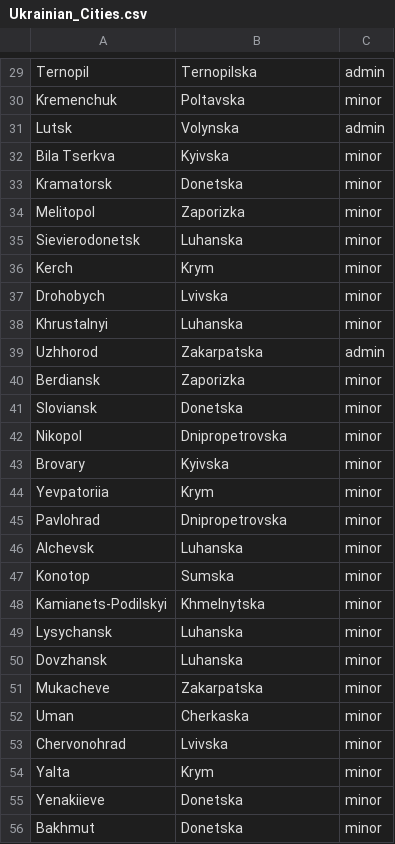
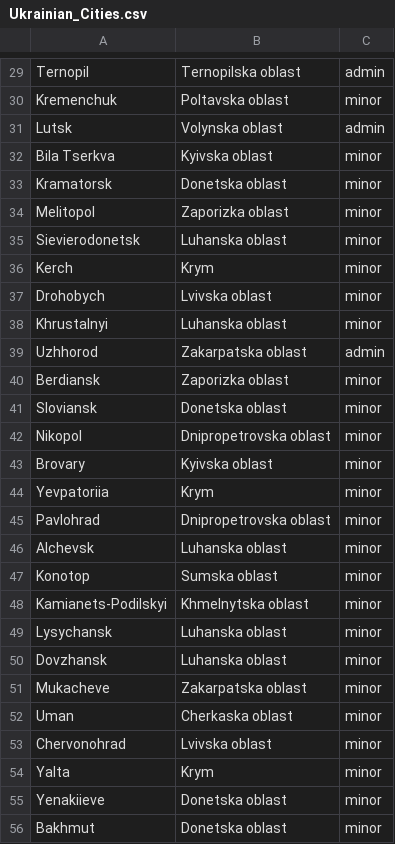
Before and after one commit to L4min4t/TradeMarket, a CSV file: api/TradeMarket/Ukrainian_Cities.csv, drawn as a sheet; only a part is shown, gaps mark what is left out; the diff covers the shown part only; the diff names each change by its address in the sheet, - before the commit and + after, or states it on an @@ line.

```diff
--- a/api/TradeMarket/Ukrainian_Cities.csv
+++ b/api/TradeMarket/Ukrainian_Cities.csv
-B29: Ternopilska
+B29: Ternopilska oblast
-B30: Poltavska
+B30: Poltavska oblast
-B31: Volynska
+B31: Volynska oblast
-B32: Kyivska
+B32: Kyivska oblast
-B33: Donetska
+B33: Donetska oblast
-B34: Zaporizka
+B34: Zaporizka oblast
-B35: Luhanska
+B35: Luhanska oblast
-B37: Lvivska
+B37: Lvivska oblast
-B38: Luhanska
+B38: Luhanska oblast
-B39: Zakarpatska
+B39: Zakarpatska oblast
-B40: Zaporizka
+B40: Zaporizka oblast
-B41: Donetska
+B41: Donetska oblast
-B42: Dnipropetrovska
+B42: Dnipropetrovska oblast
-B43: Kyivska
+B43: Kyivska oblast
-B45: Dnipropetrovska
+B45: Dnipropetrovska oblast
-B46: Luhanska
+B46: Luhanska oblast
-B47: Sumska
+B47: Sumska oblast
-B48: Khmelnytska
+B48: Khmelnytska oblast
-B49:B50: Luhanska
+B49:B50: Luhanska oblast
-B51: Zakarpatska
+B51: Zakarpatska oblast
-B52: Cherkaska
+B52: Cherkaska oblast
-B53: Lvivska
+B53: Lvivska oblast
-B55:B56: Donetska
+B55:B56: Donetska oblast
```
Also changed, not shown: 168 edited cells elsewhere in this file, 48 other files.
